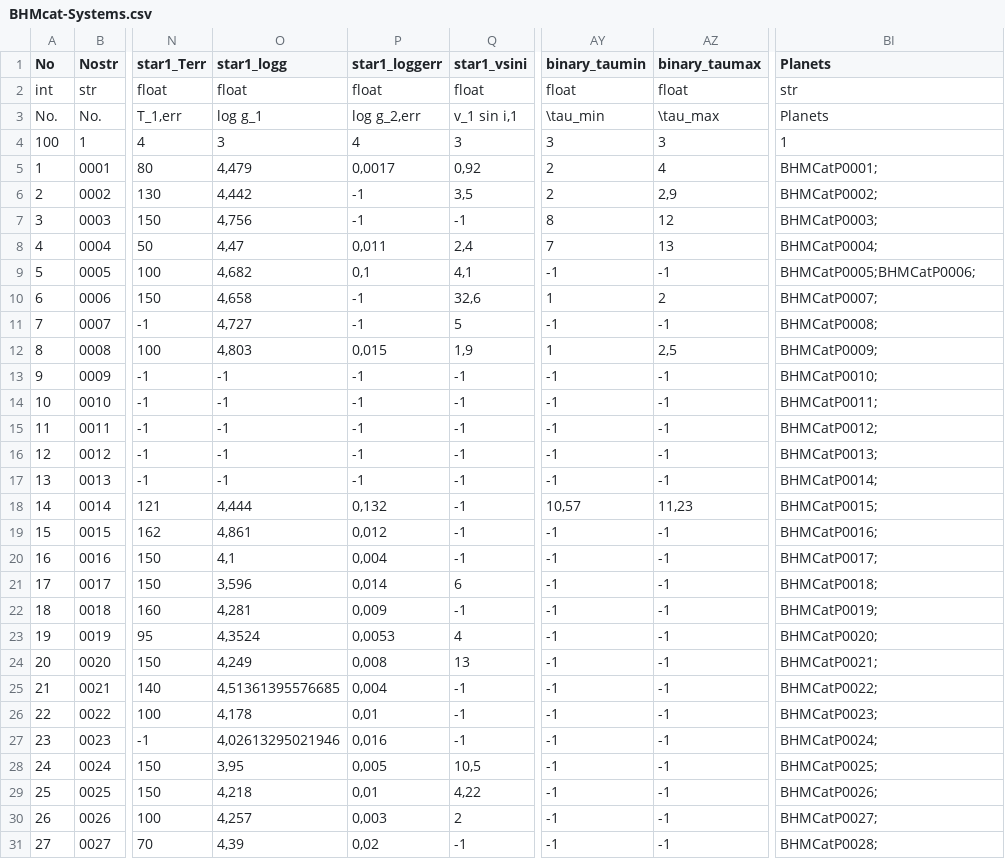
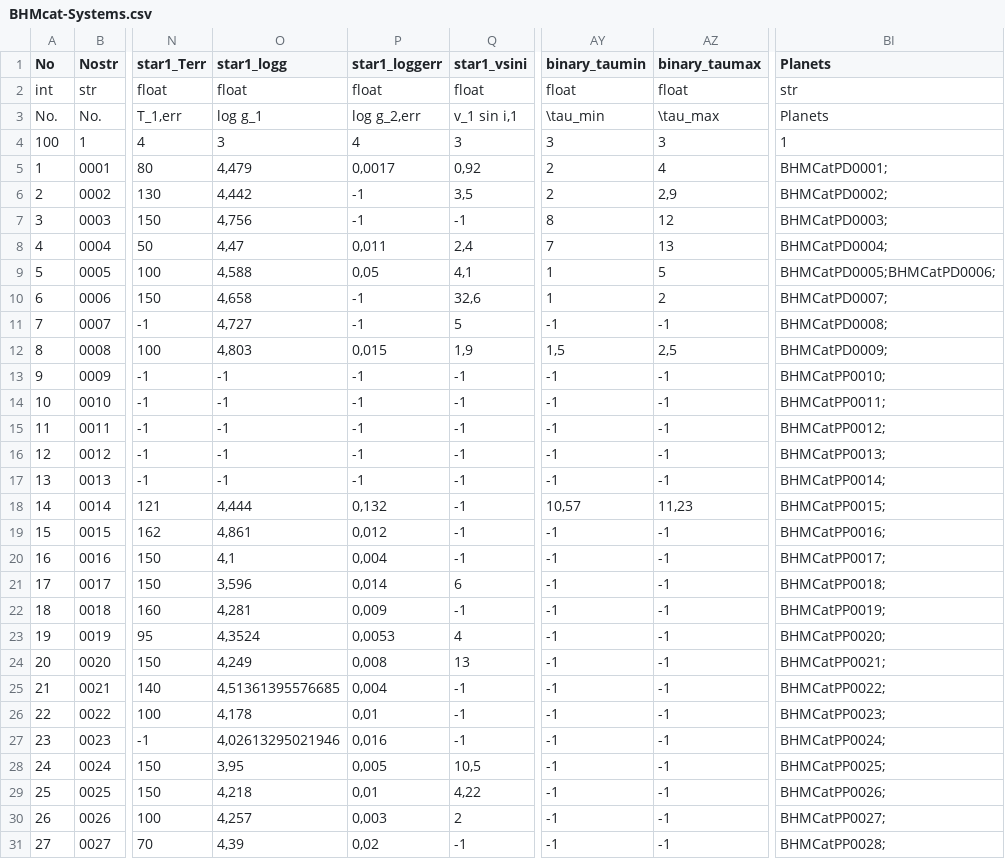
Before and after one commit to facom/BHMcalc, a CSV file: BHM/data/BHMcat/BHMcat-Systems.csv, drawn as a sheet; only a part is shown, gaps mark what is left out; the diff covers the shown part only; the diff names each change by its address in the sheet, - before the commit and + after, or states it on an @@ line.

```diff
--- a/BHM/data/BHMcat/BHMcat-Systems.csv
+++ b/BHM/data/BHMcat/BHMcat-Systems.csv
-BI5 (Planets): BHMCatP0001;
+BI5 (Planets): BHMCatPD0001;
-BI6 (Planets): BHMCatP0002;
+BI6 (Planets): BHMCatPD0002;
-BI7 (Planets): BHMCatP0003;
+BI7 (Planets): BHMCatPD0003;
-BI8 (Planets): BHMCatP0004;
+BI8 (Planets): BHMCatPD0004;
-O9 (star1_logg): 4,682
+O9 (star1_logg): 4,588
-P9 (star1_loggerr): 0,1
+P9 (star1_loggerr): 0,05
-AY9 (binary_taumin): -1
+AY9 (binary_taumin): 1
-AZ9 (binary_taumax): -1
+AZ9 (binary_taumax): 5
-BI9 (Planets): BHMCatP0005;BHMCatP0006;
+BI9 (Planets): BHMCatPD0005;BHMCatPD0006;
-BI10 (Planets): BHMCatP0007;
+BI10 (Planets): BHMCatPD0007;
-BI11 (Planets): BHMCatP0008;
+BI11 (Planets): BHMCatPD0008;
-AY12 (binary_taumin): 1
+AY12 (binary_taumin): 1,5
-BI12 (Planets): BHMCatP0009;
+BI12 (Planets): BHMCatPD0009;
-BI13 (Planets): BHMCatP0010;
+BI13 (Planets): BHMCatPP0010;
-BI14 (Planets): BHMCatP0011;
+BI14 (Planets): BHMCatPP0011;
-BI15 (Planets): BHMCatP0012;
+BI15 (Planets): BHMCatPP0012;
-BI16 (Planets): BHMCatP0013;
+BI16 (Planets): BHMCatPP0013;
-BI17 (Planets): BHMCatP0014;
+BI17 (Planets): BHMCatPP0014;
-BI18 (Planets): BHMCatP0015;
+BI18 (Planets): BHMCatPP0015;
-BI19 (Planets): BHMCatP0016;
+BI19 (Planets): BHMCatPP0016;
-BI20 (Planets): BHMCatP0017;
+BI20 (Planets): BHMCatPP0017;
-BI21 (Planets): BHMCatP0018;
+BI21 (Planets): BHMCatPP0018;
-BI22 (Planets): BHMCatP0019;
+BI22 (Planets): BHMCatPP0019;
-BI23 (Planets): BHMCatP0020;
+BI23 (Planets): BHMCatPP0020;
-BI24 (Planets): BHMCatP0021;
+BI24 (Planets): BHMCatPP0021;
-BI25 (Planets): BHMCatP0022;
+BI25 (Planets): BHMCatPP0022;
-BI26 (Planets): BHMCatP0023;
+BI26 (Planets): BHMCatPP0023;
-BI27 (Planets): BHMCatP0024;
+BI27 (Planets): BHMCatPP0024;
-BI28 (Planets): BHMCatP0025;
+BI28 (Planets): BHMCatPP0025;
-BI29 (Planets): BHMCatP0026;
+BI29 (Planets): BHMCatPP0026;
-BI30 (Planets): BHMCatP0027;
+BI30 (Planets): BHMCatPP0027;
-BI31 (Planets): BHMCatP0028;
+BI31 (Planets): BHMCatPP0028;
```
Also changed, not shown: 24 edited cells elsewhere in this file, BHM/data/BHMcat/BHMcat-ModelPlanet.csv, BHM/data/BHMcat/BHMcat-ModelSystem.csv, 5 other files.
